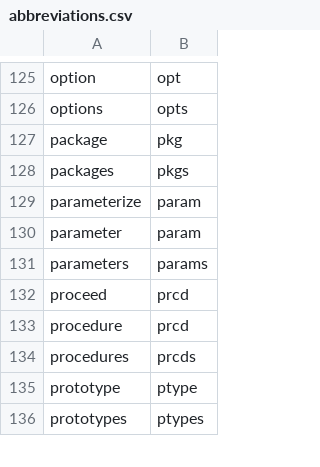
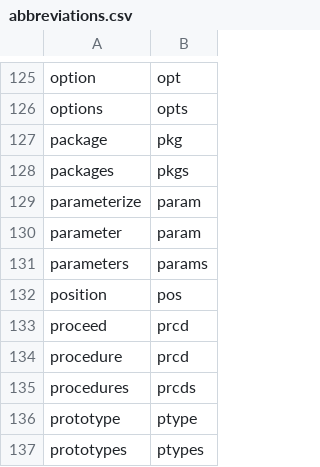
Before and after one commit to rpkg-dev/pkgsnip, a CSV file: data-raw/abbreviations.csv, drawn as a sheet; only a part is shown, gaps mark what is left out; the diff names each change by its address in the sheet, - before the commit and + after, or states it on an @@ line.

Commit message:
extend abbreviations

```diff
--- a/data-raw/abbreviations.csv
+++ b/data-raw/abbreviations.csv
+row 132: position | pos
```
Also changed, not shown: 5 other files.
